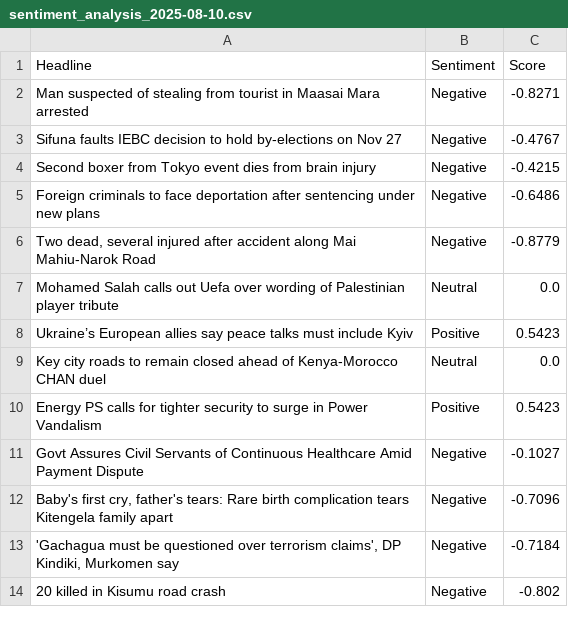
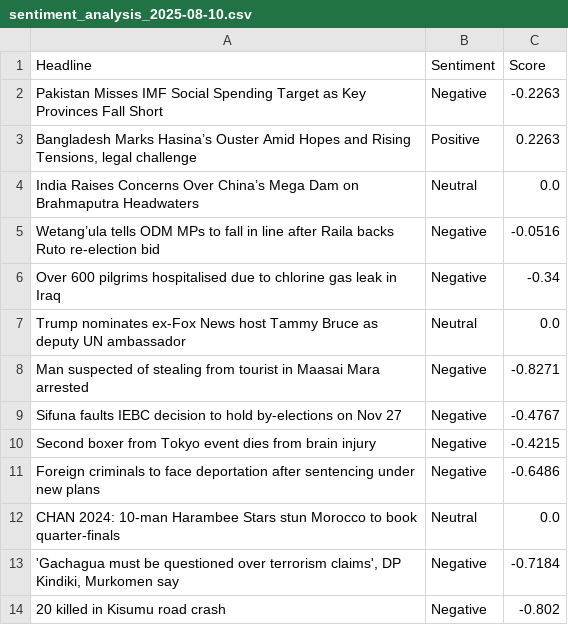
Before and after one commit to vmuchui/policy-sentiment-tracker, a CSV file: exports/sentiment_analysis_2025-08-10.csv, drawn as a sheet; only a part is shown.

```diff
--- a/exports/sentiment_analysis_2025-08-10.csv
+++ b/exports/sentiment_analysis_2025-08-10.csv
@@ -1,2 +1,8 @@
 Headline,Sentiment,Score
+Pakistan Misses IMF Social Spending Target as Key Provinces Fall Short,Negative,-0.2263
+"Bangladesh Marks Hasina’s Ouster Amid Hopes and Rising Tensions, legal challenge",Positive,0.2263
+India Raises Concerns Over China’s Mega Dam on Brahmaputra Headwaters,Neutral,0.0
+Wetang’ula tells ODM MPs to fall in line after Raila backs Ruto re-election bid,Negative,-0.0516
+Over 600 pilgrims hospitalised due to chlorine gas leak in Iraq,Negative,-0.34
+Trump nominates ex-Fox News host Tammy Bruce as deputy UN ambassador,Neutral,0.0
 Man suspected of stealing from tourist in Maasai Mara arrested,Negative,-0.8271
@@ -5,9 +11,3 @@ Second boxer from Tokyo event dies from brain injury,Negative,-0.4215
 Foreign criminals to face deportation after sentencing under new plans,Negative,-0.6486
-"Two dead, several injured after accident along Mai Mahiu-Narok Road",Negative,-0.8779
-Mohamed Salah calls out Uefa over wording of Palestinian player tribute,Neutral,0.0
-Ukraine’s European allies say peace talks must include Kyiv,Positive,0.5423
-Key city roads to remain closed ahead of Kenya-Morocco CHAN duel,Neutral,0.0
-Energy PS calls for tighter security to surge in Power Vandalism,Positive,0.5423
-Govt Assures Civil Servants of Continuous Healthcare Amid Payment Dispute,Negative,-0.1027
-"Baby's first cry, father's tears: Rare birth complication tears Kitengela family apart",Negative,-0.7096
+CHAN 2024: 10-man Harambee Stars stun Morocco to book quarter-finals,Neutral,0.0
 "'Gachagua must be questioned over terrorism claims', DP Kindiki, Murkomen say",Negative,-0.7184
```
Also changed, not shown: 1 other file.
